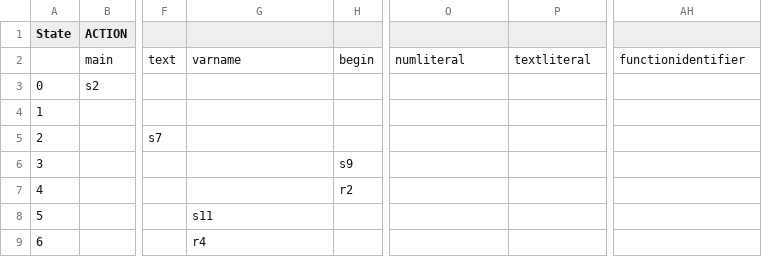
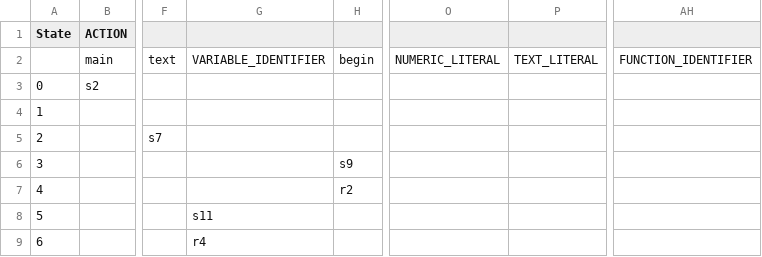
Before and after one commit to mihaildicoski/CompilerConstruction, a CSV file: slrparse.csv, drawn as a sheet; only a part is shown, gaps mark what is left out; the diff names each change by its address in the sheet, - before the commit and + after, or states it on an @@ line.

Commit message:
Somewhat working parser - need to add EOF token so that it can reach acc in SLRparse

```diff
--- a/slrparse.csv
+++ b/slrparse.csv
-G2: varname
+G2: VARIABLE_IDENTIFIER
-O2: numliteral
+O2: NUMERIC_LITERAL
-P2: textliteral
+P2: TEXT_LITERAL
-AH2: functionidentifier
+AH2: FUNCTION_IDENTIFIER
```
Also changed, not shown: 7 other files.
